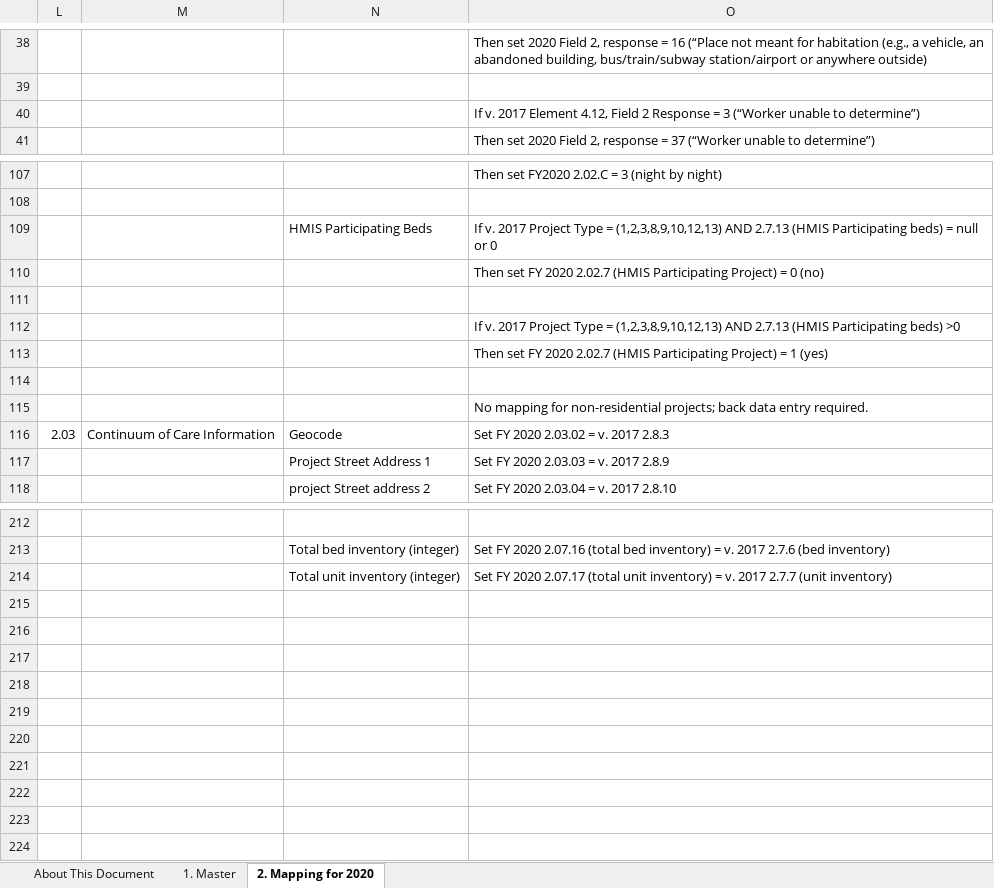
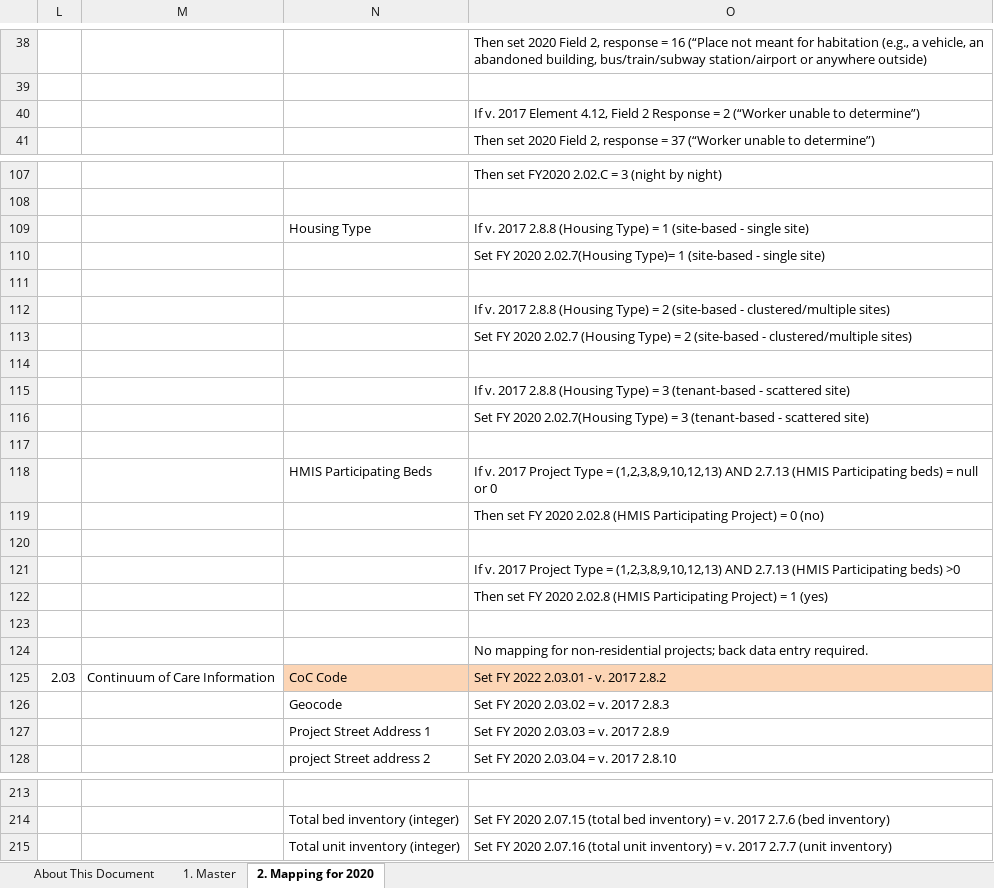
Before and after one commit to servinglynk/hslynk-open-source-docs, an Excel workbook: doc/WikiContent/2020-HMIS-Data-Standards/Mapping_2017_to_2020.xlsm, sheet 2. Mapping for 2020, drawn as a sheet; only a part is shown, gaps mark what is left out; values as stored, in another font and other column widths than the file's, no borders; addresses are those after the commit; the diff covers the shown part only; the diff names each change by its address in the sheet, - before the commit and + after, or states it on an @@ line.

Commit message:
updating Data Dictionary and mapping doc for HMIS 2020

```diff
--- a/doc/WikiContent/2020-HMIS-Data-Standards/Mapping_2017_to_2020.xlsm (sheet 2. Mapping for 2020)
+++ b/doc/WikiContent/2020-HMIS-Data-Standards/Mapping_2017_to_2020.xlsm (sheet 2. Mapping for 2020)
-O40: …Response = 3 (“Worker unable…
+O40: …Response = 2 (“Worker unable…
@@ row 156 moved to row 109: Housing Type @@
+row 110:  |  |  | Set FY 2020 2.02.7(Housing Type)= 1 (site-based - single site)
+row 111: (empty)
@@ row 159 moved to row 112: If v. 2017 2.8.8 (Housing Type) = 2 (sit… @@
+row 113:  |  |  | Set FY 2020 2.02.7 (Housing Type) = 2 (site-based - clustered/multiple sites)
+row 114: (empty)
@@ row 162 moved to row 115: If v. 2017 2.8.8 (Housing Type) = 3 (ten… @@
+row 116:  |  |  | Set FY 2020 2.02.7(Housing Type) = 3 (tenant-based - scattered site)
+row 117: (empty)
-O119: …FY 2020 2.02.7 (HMIS Participating…
+O119: …FY 2020 2.02.8 (HMIS Participating…
-O122: …FY 2020 2.02.7 (HMIS Participating…
+O122: …FY 2020 2.02.8 (HMIS Participating…
-N125: Geocode
+N125: CoC Code
-N125:O125 fill: none
+N125:O125 fill: #FCD5B5
-O125: Set FY 2020 2.03.02 = v. 2017 2.8.3
+O125: Set FY 2022 2.03.01 - v. 2017 2.8.2
+row 126:  |  | Geocode | Set FY 2020 2.03.02 = v. 2017 2.8.3
-O214: …FY 2020 2.07.16 (total bed…
+O214: …FY 2020 2.07.15 (total bed…
-O215: …FY 2020 2.07.17 (total unit…
+O215: …FY 2020 2.07.16 (total unit…
```
Also changed, not shown: 6 removed rows and 16 edited cells elsewhere in this sheet, 1 other file.
